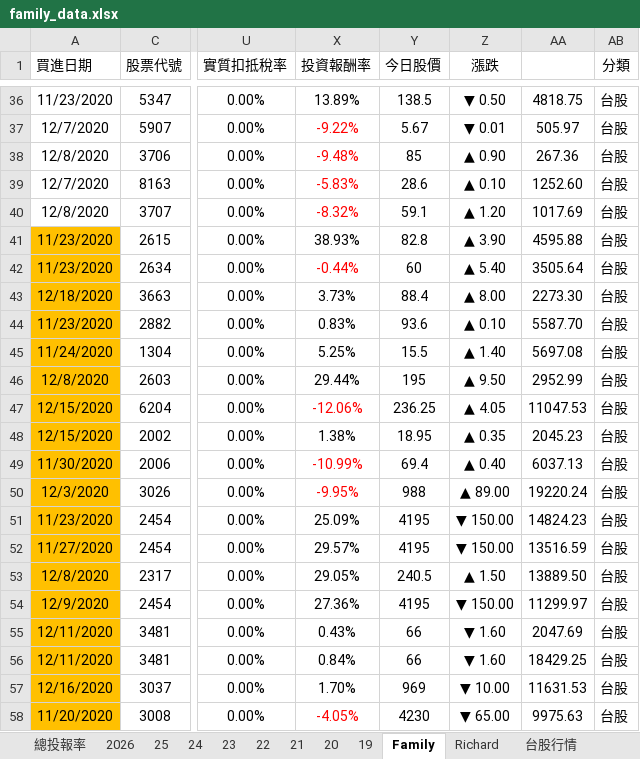
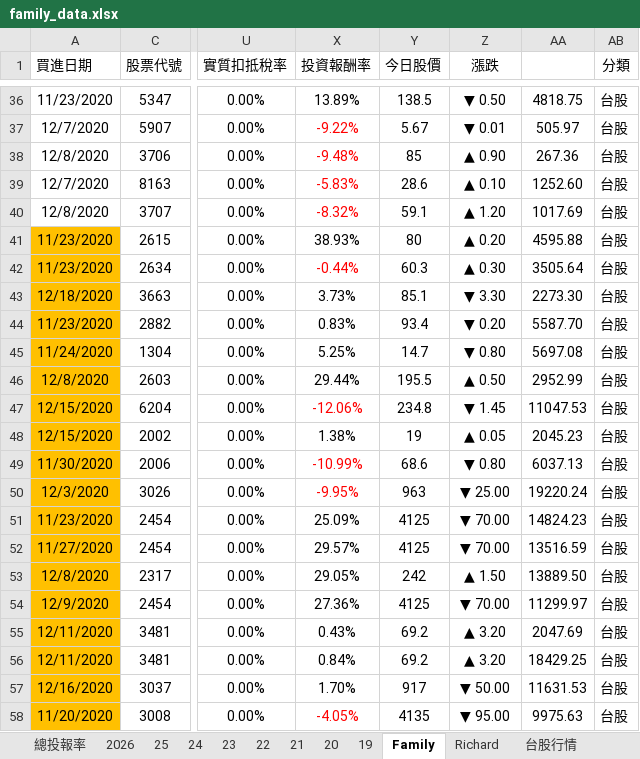
Before and after one commit to even182/family-streamlit-dashboard, an Excel workbook: data/family_data.xlsx, sheet Family, drawn as a sheet; only a part is shown, gaps mark what is left out; values as stored, in another font and other column widths than the file's, no borders; charts and pictures and conditional formats not drawn; the diff covers the shown part only; the diff names each change by its address in the sheet, - before the commit and + after, or states it on an @@ line.

Commit message:
update: family data (2026-07-06)

```diff
--- a/data/family_data.xlsx (sheet Family)
+++ b/data/family_data.xlsx (sheet Family)
-Y41 (今日股價): 82.8
+Y41 (今日股價): 80
-Z41 (漲跌): ▲ 3.90
+Z41 (漲跌): ▲ 0.20
-Y42 (今日股價): 60
+Y42 (今日股價): 60.3
-Z42 (漲跌): ▲ 5.40
+Z42 (漲跌): ▲ 0.30
-Y43 (今日股價): 88.4
+Y43 (今日股價): 85.1
-Z43 (漲跌): ▲ 8.00
+Z43 (漲跌): ▼ 3.30
-Y44 (今日股價): 93.6
+Y44 (今日股價): 93.4
-Z44 (漲跌): ▲ 0.10
+Z44 (漲跌): ▼ 0.20
-Y45 (今日股價): 15.5
+Y45 (今日股價): 14.7
-Z45 (漲跌): ▲ 1.40
+Z45 (漲跌): ▼ 0.80
-Y46 (今日股價): 195
+Y46 (今日股價): 195.5
-Z46 (漲跌): ▲ 9.50
+Z46 (漲跌): ▲ 0.50
-Y47 (今日股價): 236.25
+Y47 (今日股價): 234.8
-Z47 (漲跌): ▲ 4.05
+Z47 (漲跌): ▼ 1.45
-Y48 (今日股價): 18.95
+Y48 (今日股價): 19
-Z48 (漲跌): ▲ 0.35
+Z48 (漲跌): ▲ 0.05
-Y49 (今日股價): 69.4
+Y49 (今日股價): 68.6
-Z49 (漲跌): ▲ 0.40
+Z49 (漲跌): ▼ 0.80
-Y50 (今日股價): 988
+Y50 (今日股價): 963
-Z50 (漲跌): ▲ 89.00
+Z50 (漲跌): ▼ 25.00
-Y51:Y52 (今日股價): 4195
+Y51:Y52 (今日股價): 4125
-Z51:Z52 (漲跌): ▼ 150.00
+Z51:Z52 (漲跌): ▼ 70.00
-Y53 (今日股價): 240.5
+Y53 (今日股價): 242
-Y54 (今日股價): 4195
+Y54 (今日股價): 4125
-Z54 (漲跌): ▼ 150.00
+Z54 (漲跌): ▼ 70.00
-Y55:Y56 (今日股價): 66
+Y55:Y56 (今日股價): 69.2
-Z55:Z56 (漲跌): ▼ 1.60
+Z55:Z56 (漲跌): ▲ 3.20
-Y57 (今日股價): 969
+Y57 (今日股價): 917
-Z57 (漲跌): ▼ 10.00
+Z57 (漲跌): ▼ 50.00
-Y58 (今日股價): 4230
+Y58 (今日股價): 4135
-Z58 (漲跌): ▼ 65.00
+Z58 (漲跌): ▼ 95.00
```
Also changed, not shown: 706 edited cells elsewhere in this sheet, sheet 台股行情, sheet 2026, sheet Richard, sheet 21, sheet 25, sheet 24, 5 more sheets, formulas that keep their value, hidden cells, charts or pictures.
